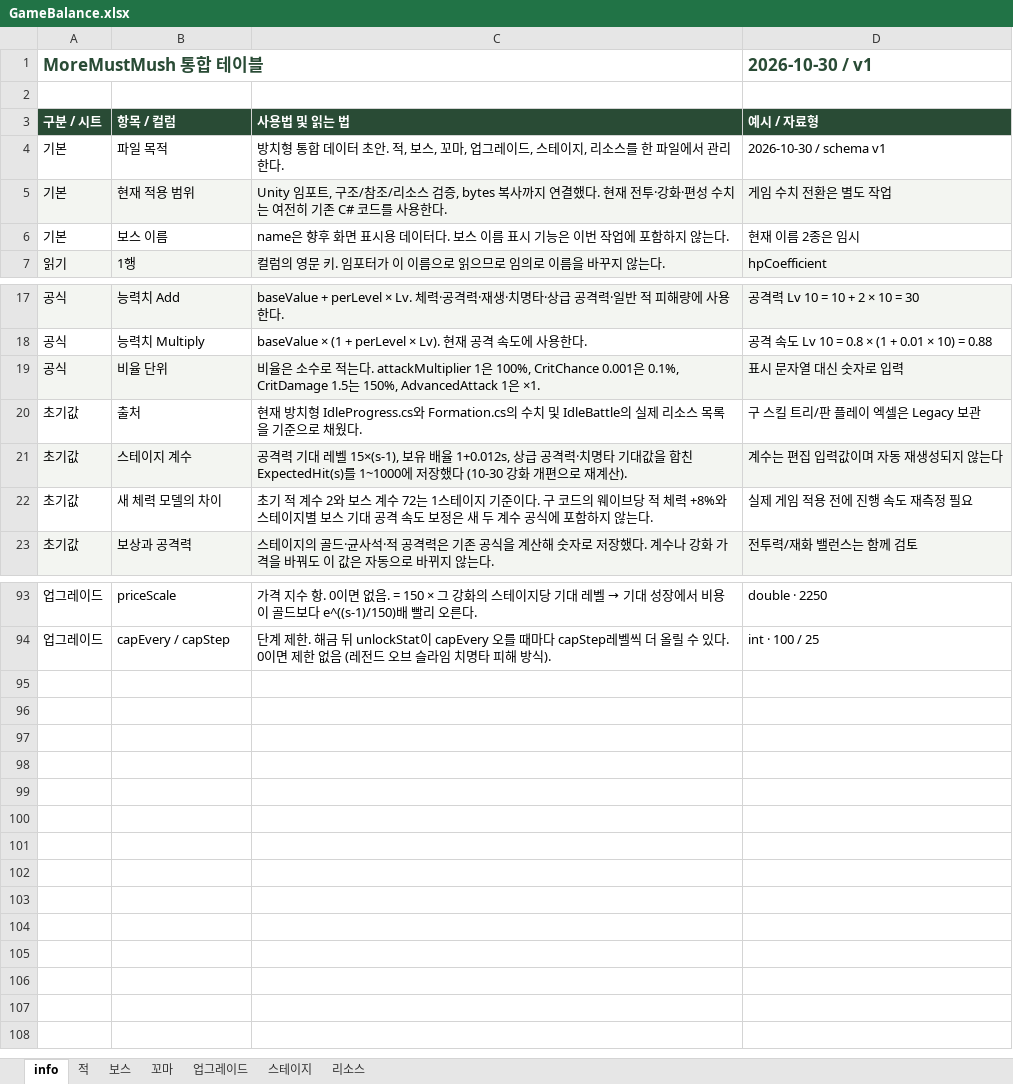
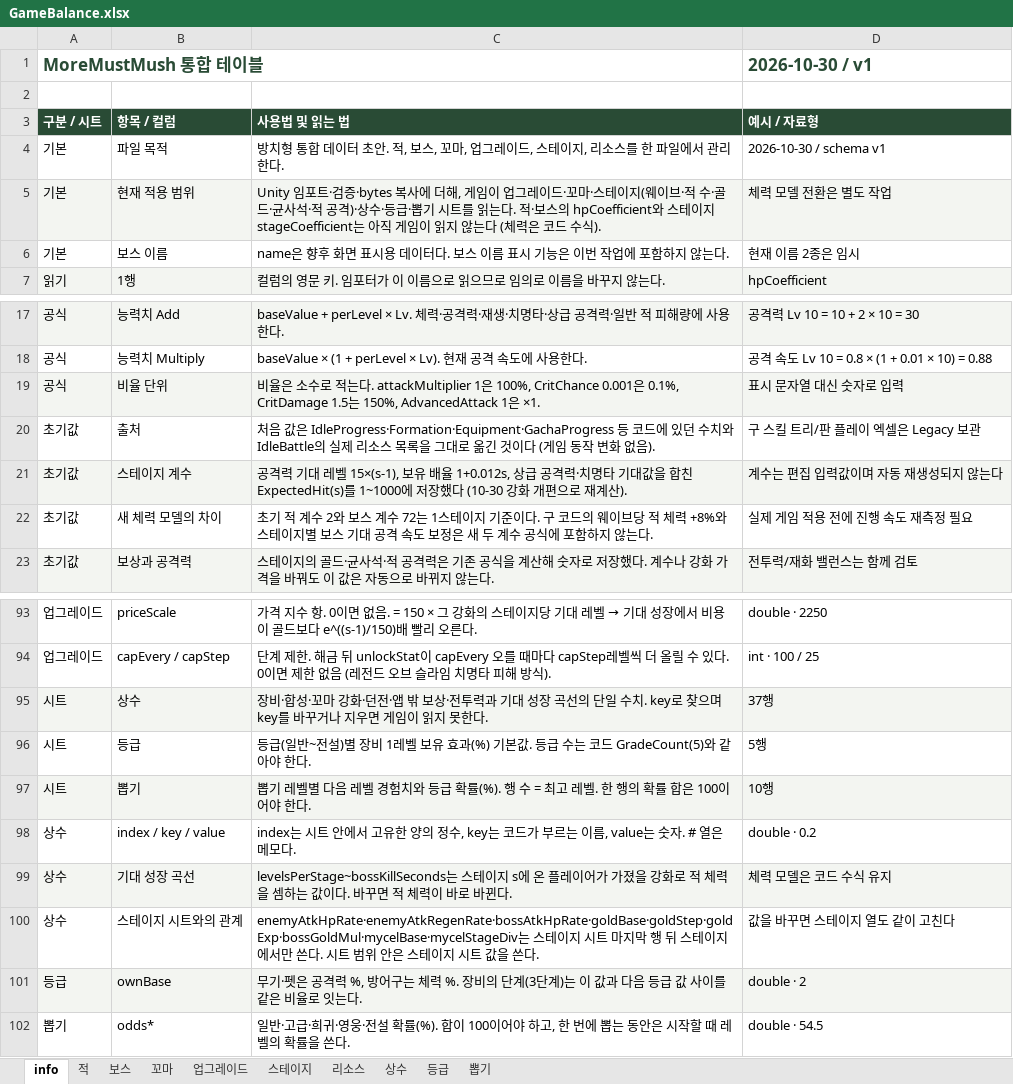
Before and after one commit to LKH1134/MMM_Mobile, an Excel workbook: Assets/Data/Tables/GameBalance.xlsx, sheet info, drawn as a sheet; only a part is shown, gaps mark what is left out; values as stored, in another font and other column widths than the file's, no borders; the diff names each change by its address in the sheet, - before the commit and + after, or states it on an @@ line.

```diff
--- a/Assets/Data/Tables/GameBalance.xlsx (sheet info)
+++ b/Assets/Data/Tables/GameBalance.xlsx (sheet info)
+sheet tab: 상수
+sheet tab: 등급
+sheet tab: 뽑기
-C5 (사용법 및 읽는 법): Unity 임포트, 구조/참조/리소스 검증, bytes 복사까지 연결했다. 현재 전투·강화·편성 수치는 여전히 기존 C# 코드를 사용한다.
+C5 (사용법 및 읽는 법): Unity 임포트·검증·bytes 복사에 더해, 게임이 업그레이드·꼬마·스테이지(웨이브·적 수·골드·균사석·적 공격)·상수·등급·뽑기 시트를 읽는다. 적·보스의 hpCoefficient와 스테이지 stageCoefficient는 아직 게임이 읽지 않는다 (체력은 코드 수식).
-D5 (예시 / 자료형): 게임 수치 전환은 별도 작업
+D5 (예시 / 자료형): 체력 모델 전환은 별도 작업
-C20 (사용법 및 읽는 법): 현재 방치형 IdleProgress.cs와 Formation.cs의 수치 및 IdleBattle의 실제 리소스 목록을 기준으로 채웠다.
+C20 (사용법 및 읽는 법): 처음 값은 IdleProgress·Formation·Equipment·GachaProgress 등 코드에 있던 수치와 IdleBattle의 실제 리소스 목록을 그대로 옮긴 것이다 (게임 동작 변화 없음).
+row 95: 시트 | 상수 | 장비·합성·꼬마 강화·던전·앱 밖 보상·전투력과 기대 성장 곡선의 단일 수치. key로 찾으며 key를 바꾸거나 지우면 게임이 읽지 못한다. | 37행
+row 96: 시트 | 등급 | 등급(일반~전설)별 장비 1레벨 보유 효과(%) 기본값. 등급 수는 코드 GradeCount(5)와 같아야 한다. | 5행
+row 97: 시트 | 뽑기 | 뽑기 레벨별 다음 레벨 경험치와 등급 확률(%). 행 수 = 최고 레벨. 한 행의 확률 합은 100이어야 한다. | 10행
+row 98: 상수 | index / key / value | index는 시트 안에서 고유한 양의 정수, key는 코드가 부르는 이름, value는 숫자. # 열은 메모다. | double · 0.2
+row 99: 상수 | 기대 성장 곡선 | levelsPerStage~bossKillSeconds는 스테이지 s에 온 플레이어가 가졌을 강화로 적 체력을 셈하는 값이다. 바꾸면 적 체력이 바로 바뀐다. | 체력 모델은 코드 수식 유지
+row 100: 상수 | 스테이지 시트와의 관계 | enemyAtkHpRate·enemyAtkRegenRate·bossAtkHpRate·goldBase·goldStep·goldExp·bossGoldMul·mycelBase·mycelStageDiv는 스테이지 시트 마지막 행 뒤 스테이지에서만 쓴다. 시트 범위 안은 스테이지 시트 값을 쓴다. | 값을 바꾸면 스테이지 열도 같이 고친다
+row 101: 등급 | ownBase | 무기·펫은 공격력 %, 방어구는 체력 %. 장비의 단계(3단계)는 이 값과 다음 등급 값 사이를 같은 비율로 잇는다. | double · 2
+row 102: 뽑기 | odds* | 일반·고급·희귀·영웅·전설 확률(%). 합이 100이어야 하고, 한 번에 뽑는 동안은 시작할 때 레벨의 확률을 쓴다. | double · 54.5
```
Also changed, not shown: 16 other files.
